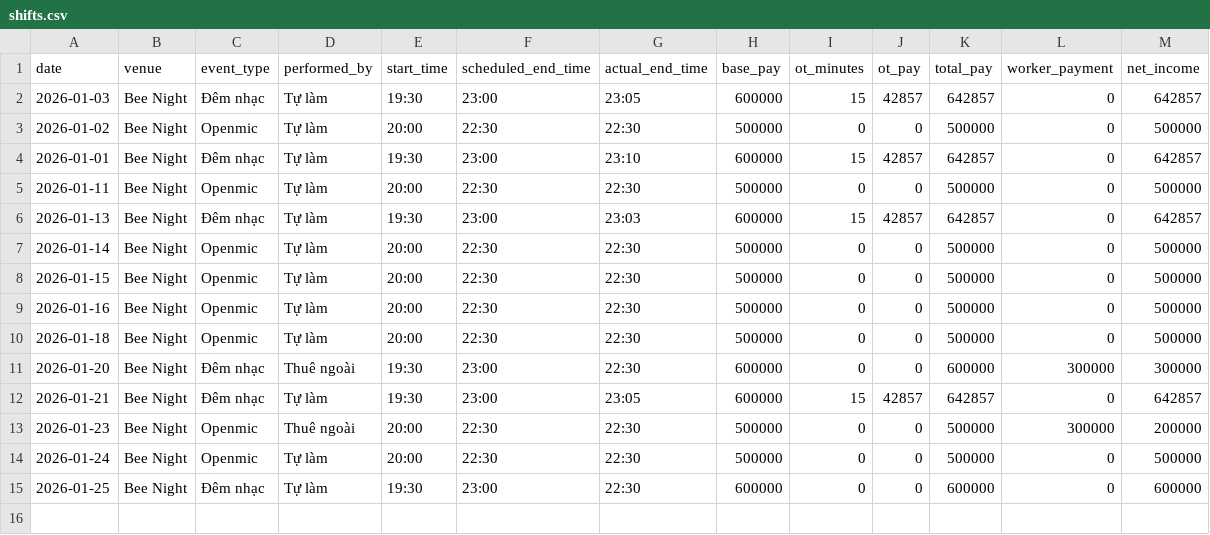
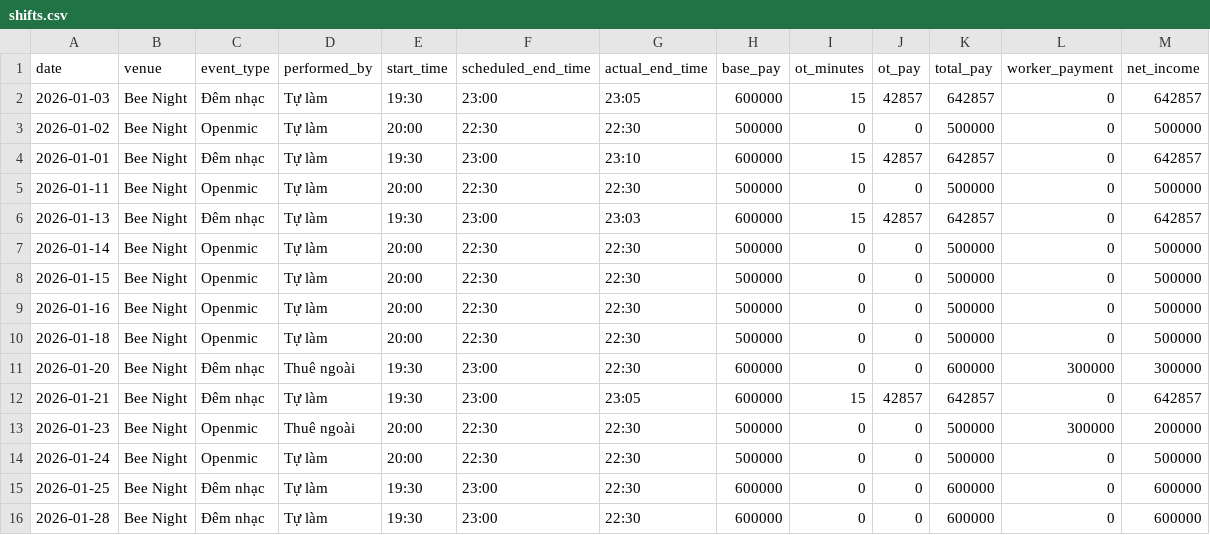
Before and after one commit to taitd1604/Sal_Repo, a CSV file: data/shifts.csv, drawn as a sheet.

Commit message:
chore: log shift via bot at 2026-01-29T14:30:57.359862

```diff
--- a/data/shifts.csv
+++ b/data/shifts.csv
@@ -15 +15,2 @@ date,venue,event_type,performed_by,start_time,scheduled_end_time,actual_end_time
 2026-01-25,Bee Night,Đêm nhạc,Tự làm,19:30,23:00,22:30,600000,0,0,600000,0,600000
+2026-01-28,Bee Night,Đêm nhạc,Tự làm,19:30,23:00,22:30,600000,0,0,600000,0,600000
```
